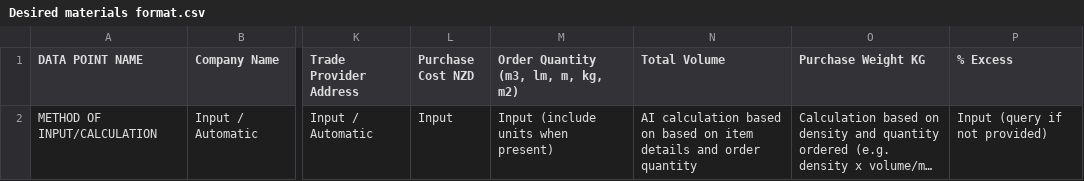
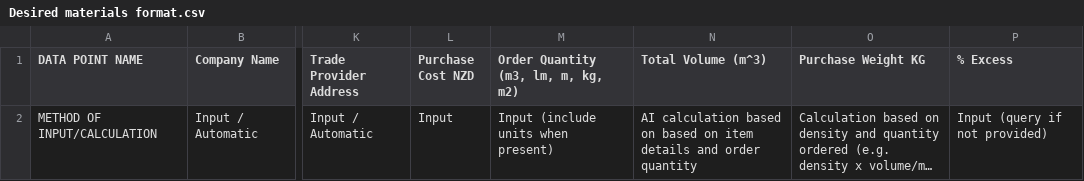
Before and after one commit to tne-ai/app-whiskey, a CSV file: Data/Desired materials format.csv, drawn as a sheet; only a part is shown, gaps mark what is left out; long unchanged cells end in …; the diff names each change by its address in the sheet, - before the commit and + after, or states it on an @@ line.

Commit message:
Update Desired materials format.csv

```diff
--- a/Data/Desired materials format.csv
+++ b/Data/Desired materials format.csv
-N1: Total Volume
+N1: Total Volume (m^3)
```
